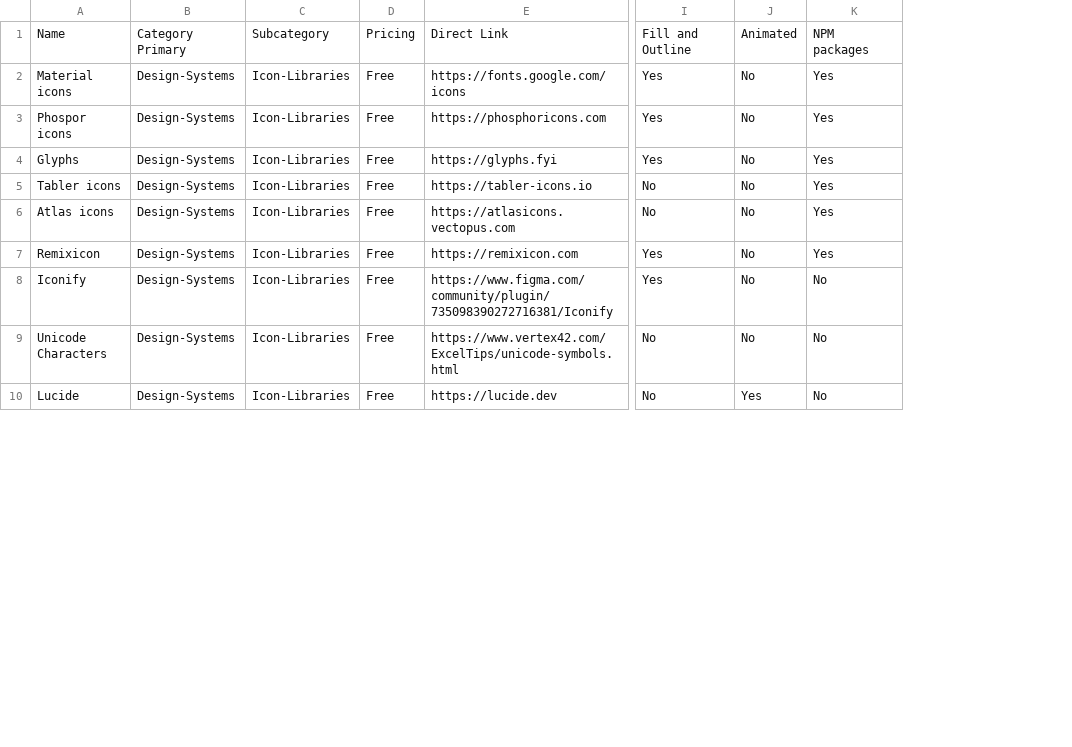
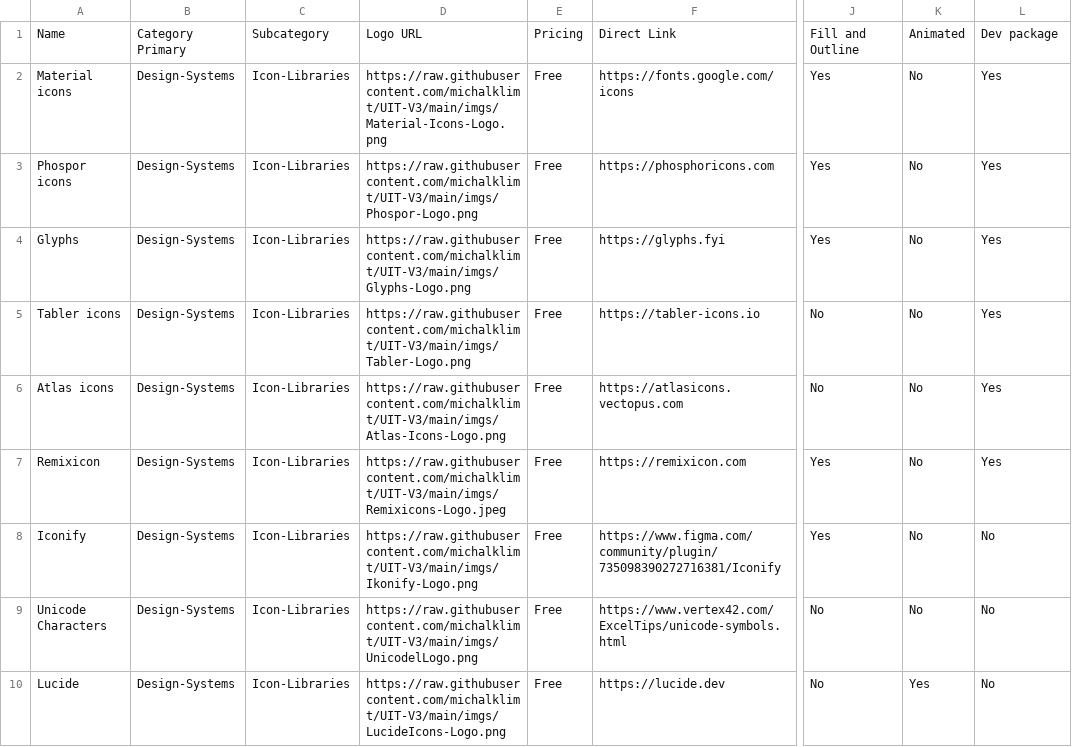
Before and after one commit to michalklimt/UIT-V3, a CSV file: databases/IconLibraries.csv, drawn as a sheet; only a part is shown, gaps mark what is left out; addresses are those after the commit; the diff names each change by its address in the sheet, - before the commit and + after, or states it on an @@ line.

Commit message:
Update IconLibraries.csv

```diff
--- a/databases/IconLibraries.csv
+++ b/databases/IconLibraries.csv
+column D, rows 1-10: Logo URL | https://raw.githubusercontent.com/michalklimt/UIT-V3/main/imgs/Material-Icons-Logo.png | https://raw.githubusercontent.com/michalklimt/UIT-V3/main/imgs/Phospor-Logo.png | https://raw.githubusercontent.com/michalklimt/UIT-V3/main/imgs/Glyphs-Logo.png | https://raw.githubusercontent.com/michalklimt/UIT-V3/main/imgs/Tabler-Logo.png | https://raw.githubusercontent.com/michalklimt/UIT-V3/main/imgs/Atlas-Icons-Logo.png | https://raw.githubusercontent.com/michalklimt/UIT-V3/main/imgs/Remixicons-Logo.jpeg | https://raw.githubusercontent.com/michalklimt/UIT-V3/main/imgs/Ikonify-Logo.png | https://raw.githubusercontent.com/michalklimt/UIT-V3/main/imgs/UnicodelLogo.png | https://raw.githubusercontent.com/michalklimt/UIT-V3/main/imgs/LucideIcons-Logo.png
-L1: NPM packages
+L1: Dev package
```
